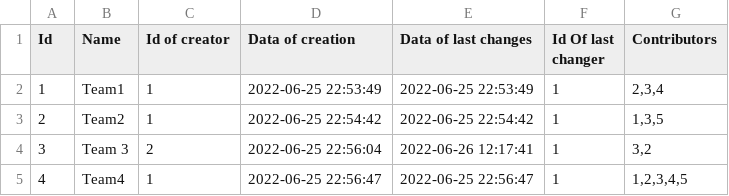
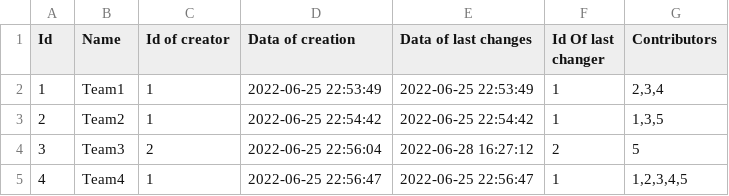
Before and after one commit to codingburgas/2122-otj-10-project-repo-SHHristov19, a CSV file: src/2122-otj-10-project-repo/pm.data/teams.csv, drawn as a sheet.

```diff
--- a/src/2122-otj-10-project-repo/pm.data/teams.csv
+++ b/src/2122-otj-10-project-repo/pm.data/teams.csv
@@ -3,3 +3,3 @@ Id,Name,Id of creator,Data of creation,Data of last changes,Id Of last changer,C
 "2","Team2","1","2022-06-25  22:54:42","2022-06-25  22:54:42","1","1,3,5"
-"3","Team 3","2","2022-06-25  22:56:04","2022-06-26  12:17:41","1","3,2"
+"3","Team3","2","2022-06-25  22:56:04","2022-06-28  16:27:12","2","5"
 "4","Team4","1","2022-06-25  22:56:47","2022-06-25  22:56:47","1","1,2,3,4,5"
```
Also changed, not shown: src/2122-otj-10-project-repo/pm.data/projects.csv, src/2122-otj-10-project-repo/pm.data/users.csv, 5 other files.
